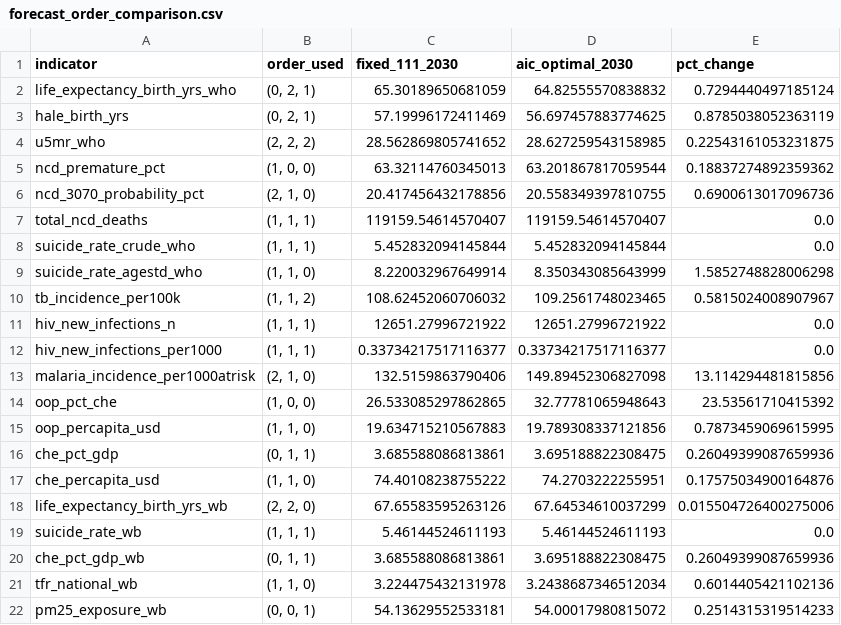
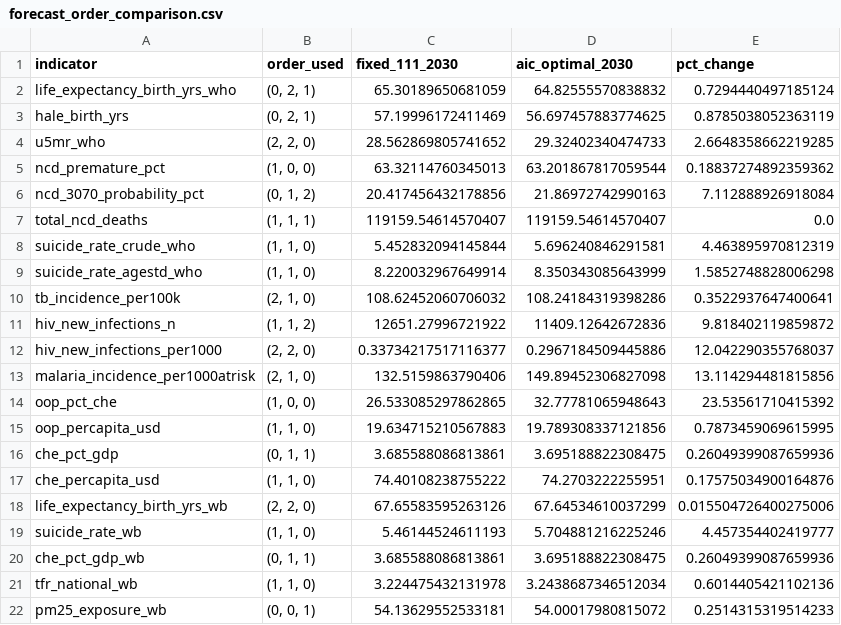
Before and after one commit to valentineghanem-bit/disease-burden-forecasting-ghana, a CSV file: outputs/data/forecast_order_comparison.csv, drawn as a sheet.

```diff
--- a/outputs/data/forecast_order_comparison.csv
+++ b/outputs/data/forecast_order_comparison.csv
@@ -3,11 +3,11 @@ life_expectancy_birth_yrs_who,"(0, 2, 1)",65.30189650681059,64.82555570838832,0.
 hale_birth_yrs,"(0, 2, 1)",57.19996172411469,56.697457883774625,0.8785038052363119
-u5mr_who,"(2, 2, 2)",28.562869805741652,28.627259543158985,0.22543161053231875
+u5mr_who,"(2, 2, 0)",28.562869805741652,29.32402340474733,2.6648358662219285
 ncd_premature_pct,"(1, 0, 0)",63.32114760345013,63.201867817059544,0.18837274892359362
-ncd_3070_probability_pct,"(2, 1, 0)",20.417456432178856,20.558349397810755,0.6900613017096736
+ncd_3070_probability_pct,"(0, 1, 2)",20.417456432178856,21.86972742990163,7.112888926918084
 total_ncd_deaths,"(1, 1, 1)",119159.54614570407,119159.54614570407,0.0
-suicide_rate_crude_who,"(1, 1, 1)",5.452832094145844,5.452832094145844,0.0
+suicide_rate_crude_who,"(1, 1, 0)",5.452832094145844,5.696240846291581,4.463895970812319
 suicide_rate_agestd_who,"(1, 1, 0)",8.220032967649914,8.350343085643999,1.5852748828006298
-tb_incidence_per100k,"(1, 1, 2)",108.62452060706032,109.2561748023465,0.5815024008907967
-hiv_new_infections_n,"(1, 1, 1)",12651.27996721922,12651.27996721922,0.0
-hiv_new_infections_per1000,"(1, 1, 1)",0.33734217517116377,0.33734217517116377,0.0
+tb_incidence_per100k,"(2, 1, 0)",108.62452060706032,108.24184319398286,0.3522937647400641
+hiv_new_infections_n,"(1, 1, 2)",12651.27996721922,11409.12642672836,9.818402119859872
+hiv_new_infections_per1000,"(2, 2, 0)",0.33734217517116377,0.2967184509445886,12.042290355768037
 malaria_incidence_per1000atrisk,"(2, 1, 0)",132.5159863790406,149.89452306827098,13.114294481815856
@@ -18,3 +18,3 @@ che_percapita_usd,"(1, 1, 0)",74.40108238755222,74.2703222255951,0.1757503490016
 life_expectancy_birth_yrs_wb,"(2, 2, 0)",67.65583595263126,67.64534610037299,0.015504726400275006
-suicide_rate_wb,"(1, 1, 1)",5.46144524611193,5.46144524611193,0.0
+suicide_rate_wb,"(1, 1, 0)",5.46144524611193,5.704881216225246,4.457354402419777
 che_pct_gdp_wb,"(0, 1, 1)",3.685588086813861,3.695188822308475,0.26049399087659936
```
Also changed, not shown: outputs/data/Ghana_BurdenForecasting2030_MASTER_national.csv, outputs/data/arima_order_sensitivity.csv, 28 other files.
